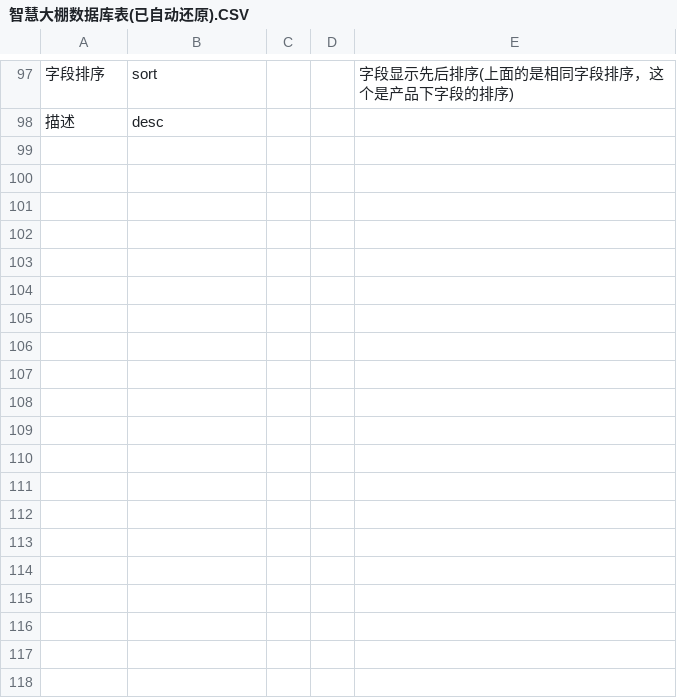
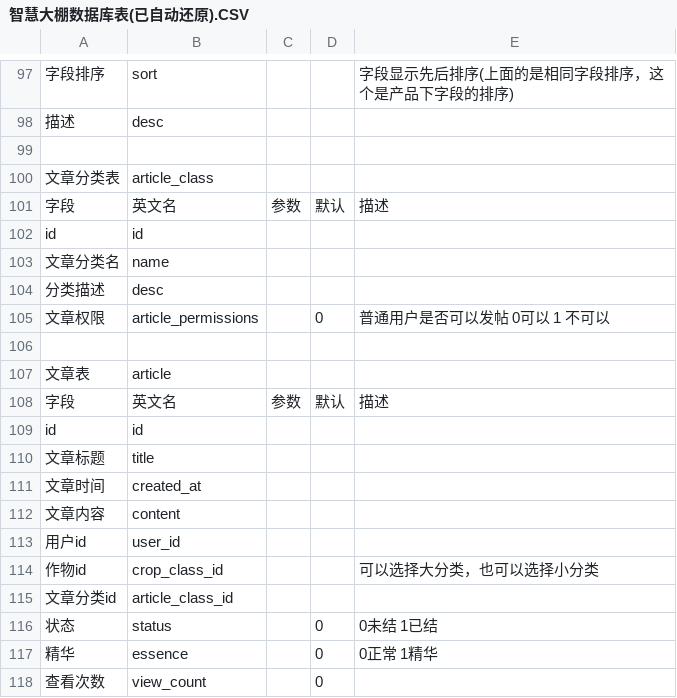
Before and after one commit to hunteryun/zhdp, a CSV file: sql/智慧大棚数据库表(已自动还原).CSV, drawn as a sheet; only a part is shown, gaps mark what is left out; the diff covers the shown part only; the diff names each change by its address in the sheet, - before the commit and + after, or states it on an @@ line.

```diff
--- a/sql/智慧大棚数据库表(已自动还原).CSV
+++ b/sql/智慧大棚数据库表(已自动还原).CSV
+row 99: (empty)
+row 100: 文章分类表 | article_class
+row 101: 字段 | 英文名 | 参数 | 默认 | 描述
+row 102: id | id
+row 103: 文章分类名 | name
+row 104: 分类描述 | desc
+row 105: 文章权限 | article_permissions |  | 0 | 普通用户是否可以发帖 0可以 1 不可以
+row 106: (empty)
+row 107: 文章表 | article
+row 108: 字段 | 英文名 | 参数 | 默认 | 描述
+row 109: id | id
+row 110: 文章标题 | title
+row 111: 文章时间 | created_at
+row 112: 文章内容 | content
+row 113: 用户id | user_id
+row 114: 作物id | crop_class_id |  |  | 可以选择大分类，也可以选择小分类
+row 115: 文章分类id | article_class_id
+row 116: 状态 | status |  | 0 | 0未结 1已结
+row 117: 精华 | essence |  | 0 | 0正常 1精华
+row 118: 查看次数 | view_count |  | 0
```
Also changed, not shown: 30 added rows elsewhere in this file, 1 other file.
